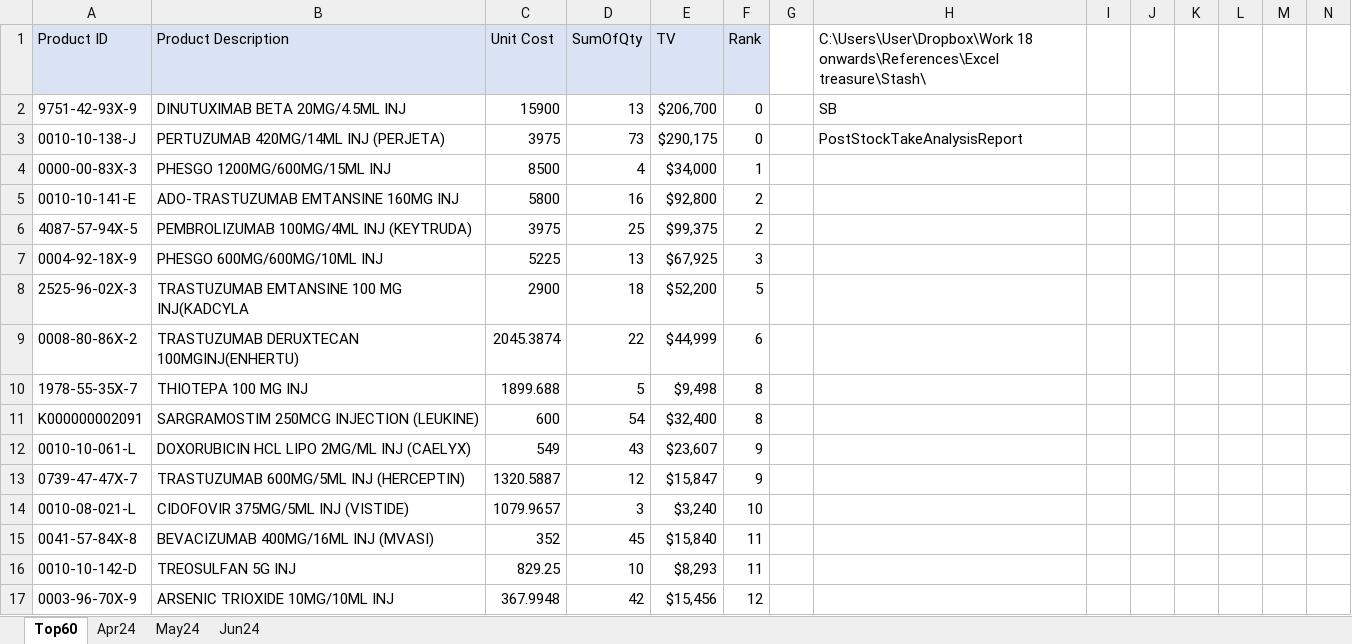
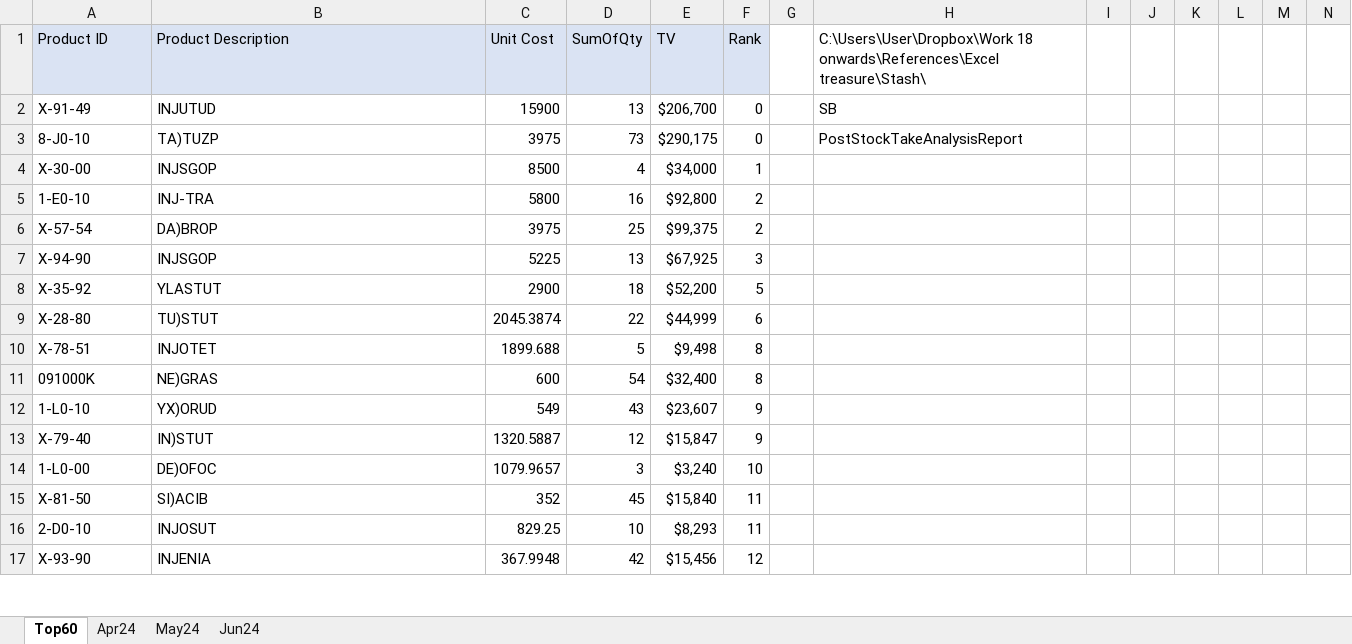
Before and after one commit to raytrk/Projects, an Excel workbook: Microsoft Excel/Data Cleaning/GenerateTop60.xlsm, sheet Top60, drawn as a sheet; only a part is shown; values as stored, in another font and other column widths than the file's, no borders; charts and pictures and table styles not drawn; the diff covers the shown part only; the diff names each change by its address in the sheet, - before the commit and + after, or states it on an @@ line.

Commit message:
Update GenerateTop60.xlsm

```diff
--- a/Microsoft Excel/Data Cleaning/GenerateTop60.xlsm (sheet Top60)
+++ b/Microsoft Excel/Data Cleaning/GenerateTop60.xlsm (sheet Top60)
-A2 (Product ID): 9751-42-93X-9
+A2 (Product ID): X-91-49
-B2 (Product Description): DINUTUXIMAB BETA 20MG/4.5ML INJ
+B2 (Product Description): INJUTUD
-A3 (Product ID): 0010-10-138-J
+A3 (Product ID): 8-J0-10
-B3 (Product Description): PERTUZUMAB 420MG/14ML INJ (PERJETA)
+B3 (Product Description): TA)TUZP
-A4 (Product ID): 0000-00-83X-3
+A4 (Product ID): X-30-00
-B4 (Product Description): PHESGO 1200MG/600MG/15ML INJ
+B4 (Product Description): INJSGOP
-A5 (Product ID): 0010-10-141-E
+A5 (Product ID): 1-E0-10
-B5 (Product Description): ADO-TRASTUZUMAB EMTANSINE 160MG INJ
+B5 (Product Description): INJ-TRA
-A6 (Product ID): 4087-57-94X-5
+A6 (Product ID): X-57-54
-B6 (Product Description): PEMBROLIZUMAB 100MG/4ML INJ (KEYTRUDA)
+B6 (Product Description): DA)BROP
-A7 (Product ID): 0004-92-18X-9
+A7 (Product ID): X-94-90
-B7 (Product Description): PHESGO 600MG/600MG/10ML INJ
+B7 (Product Description): INJSGOP
-A8 (Product ID): 2525-96-02X-3
+A8 (Product ID): X-35-92
-B8 (Product Description): TRASTUZUMAB EMTANSINE 100 MG INJ(KADCYLA
+B8 (Product Description): YLASTUT
-A9 (Product ID): 0008-80-86X-2
+A9 (Product ID): X-28-80
-B9 (Product Description): TRASTUZUMAB DERUXTECAN 100MGINJ(ENHERTU)
+B9 (Product Description): TU)STUT
-A10 (Product ID): 1978-55-35X-7
+A10 (Product ID): X-78-51
-B10 (Product Description): THIOTEPA 100 MG INJ
+B10 (Product Description): INJOTET
-A11 (Product ID): K000000002091
+A11 (Product ID): 091000K
-B11 (Product Description): SARGRAMOSTIM 250MCG INJECTION (LEUKINE)
+B11 (Product Description): NE)GRAS
-A12 (Product ID): 0010-10-061-L
+A12 (Product ID): 1-L0-10
-B12 (Product Description): DOXORUBICIN HCL LIPO 2MG/ML INJ (CAELYX)
+B12 (Product Description): YX)ORUD
-A13 (Product ID): 0739-47-47X-7
+A13 (Product ID): X-79-40
-B13 (Product Description): TRASTUZUMAB 600MG/5ML INJ (HERCEPTIN)
+B13 (Product Description): IN)STUT
-A14 (Product ID): 0010-08-021-L
+A14 (Product ID): 1-L0-00
-B14 (Product Description): CIDOFOVIR 375MG/5ML INJ (VISTIDE)
+B14 (Product Description): DE)OFOC
-A15 (Product ID): 0041-57-84X-8
+A15 (Product ID): X-81-50
-B15 (Product Description): BEVACIZUMAB 400MG/16ML INJ (MVASI)
+B15 (Product Description): SI)ACIB
-A16 (Product ID): 0010-10-142-D
+A16 (Product ID): 2-D0-10
-B16 (Product Description): TREOSULFAN 5G INJ
+B16 (Product Description): INJOSUT
-A17 (Product ID): 0003-96-70X-9
+A17 (Product ID): X-93-90
-B17 (Product Description): ARSENIC TRIOXIDE 10MG/10ML INJ
+B17 (Product Description): INJENIA
```
Also changed, not shown: 89 edited cells elsewhere in this sheet, sheet Apr24, sheet May24, sheet Jun24, charts or pictures.
